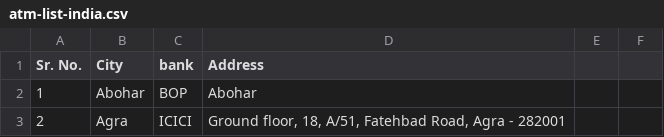
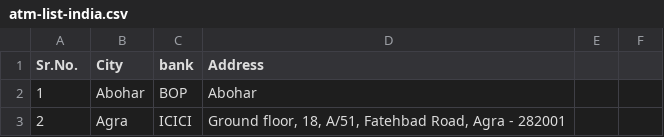
Before and after one commit to Galaxylive/bankcenter, a CSV file: data/atm-list-india.csv, drawn as a sheet; only a part is shown.

```diff
--- a/data/atm-list-india.csv
+++ b/data/atm-list-india.csv
@@ -1,2 +1,2 @@
-Sr. No.,City,bank,Address,,
+Sr.No.,City,bank,Address,,
 1,Abohar,BOP,Abohar,,
```
Also changed, not shown: 1 other file.
